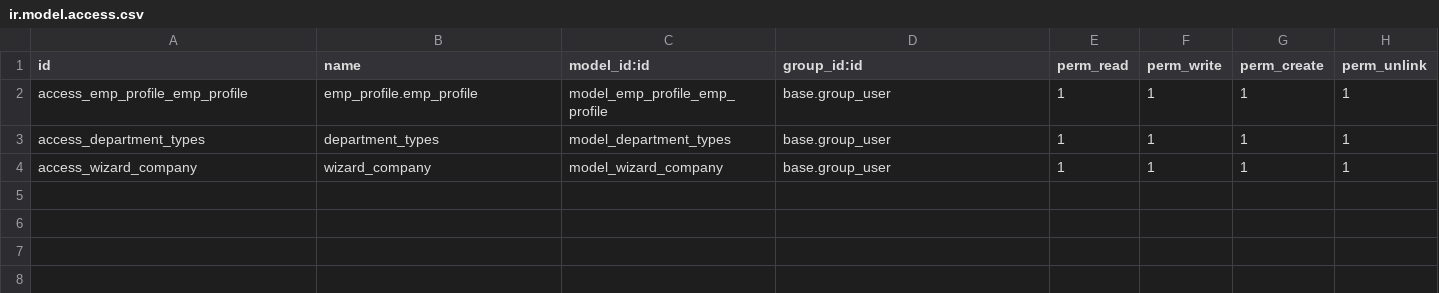
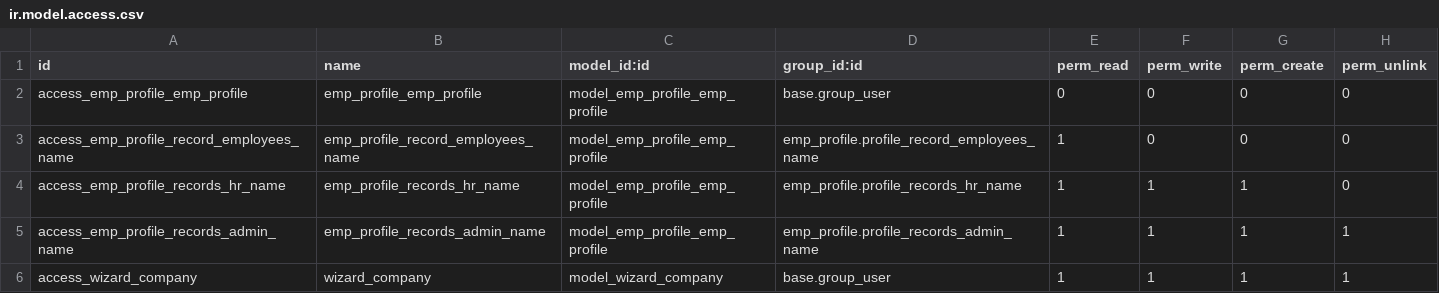
Before and after one commit to akashicliq16/odoo_test, a CSV file: emp_profile/security/ir.model.access.csv, drawn as a sheet.

Commit message:
Security odoo (#6)
* Web_services

* database_connection_webservice

* add_print

* QWeb

* Qweb_inherit

* Customizing Existing Qweb report

* Print_button

* graph/calendar_views

* Demo_data

* Change_Demo_Data

* All_Changes

* Securities

```diff
--- a/emp_profile/security/ir.model.access.csv
+++ b/emp_profile/security/ir.model.access.csv
@@ -1,4 +1,6 @@
 id,name,model_id:id,group_id:id,perm_read,perm_write,perm_create,perm_unlink
-access_emp_profile_emp_profile,emp_profile.emp_profile,model_emp_profile_emp_profile,base.group_user,1,1,1,1
-access_department_types,department_types,model_department_types,base.group_user,1,1,1,1
+access_emp_profile_emp_profile,emp_profile_emp_profile,model_emp_profile_emp_profile,base.group_user,0,0,0,0
+access_emp_profile_record_employees_name,emp_profile_record_employees_name,model_emp_profile_emp_profile,emp_profile.profile_record_employees_name,1,0,0,0
+access_emp_profile_records_hr_name,emp_profile_records_hr_name,model_emp_profile_emp_profile,emp_profile.profile_records_hr_name,1,1,1,0
+access_emp_profile_records_admin_name,emp_profile_records_admin_name,model_emp_profile_emp_profile,emp_profile.profile_records_admin_name,1,1,1,1
 access_wizard_company,wizard_company,model_wizard_company,base.group_user,1,1,1,1
```
Also changed, not shown: 12 other files.
